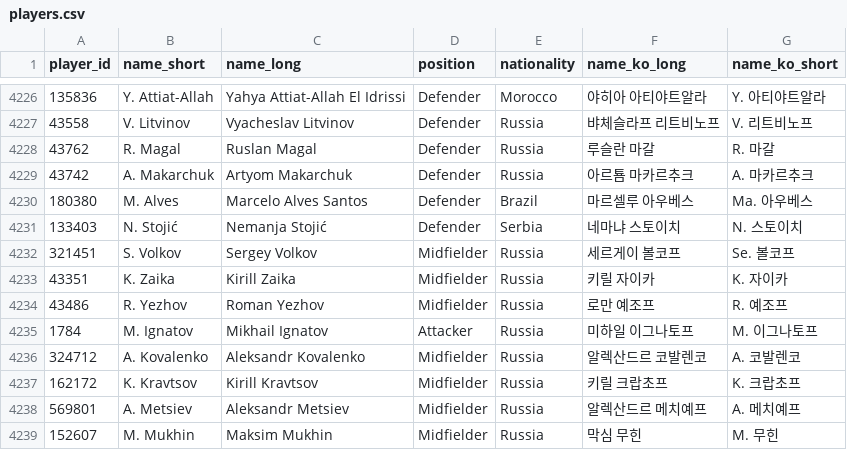
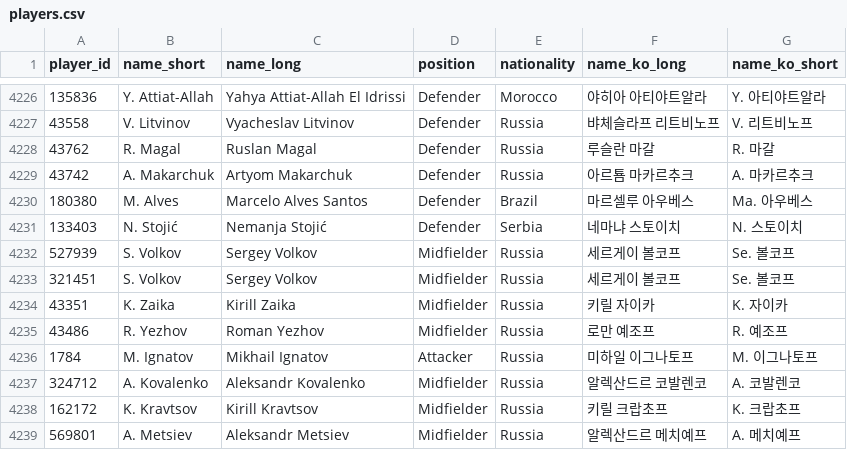
Before and after one commit to bgh1234554/football-obs-backend, a CSV file: src/main/resources/data/players.csv, drawn as a sheet; only a part is shown, gaps mark what is left out; the shorter side is filled out with more unchanged rows.

```diff
--- a/src/main/resources/data/players.csv
+++ b/src/main/resources/data/players.csv
@@ -4231,2 +4231,3 @@
 133403,N. Stojić,Nemanja Stojić,Defender,Serbia,네마냐 스토이치,N. 스토이치
+527939,S. Volkov,Sergey Volkov,Midfielder,Russia,세르게이 볼코프,Se. 볼코프
 321451,S. Volkov,Sergey Volkov,Midfielder,Russia,세르게이 볼코프,Se. 볼코프
```
Also changed, not shown: src/main/resources/data/leagues.csv.
